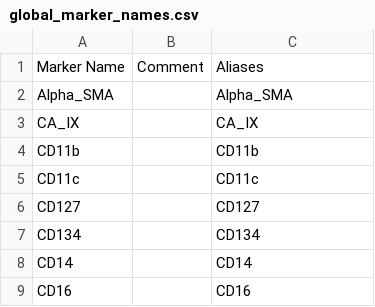
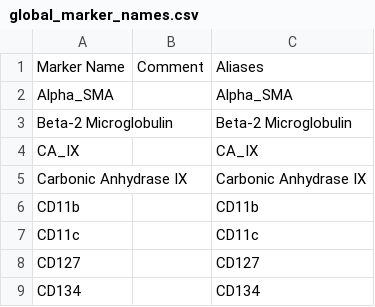
Before and after one commit to AncientG7eek/IMC_toolbox_MSc, a CSV file: configs/global_files/global_marker_names.csv, drawn as a sheet; only a part is shown; the shorter side is filled out with more unchanged rows; the diff covers the shown part only.

```diff
--- a/configs/global_files/global_marker_names.csv
+++ b/configs/global_files/global_marker_names.csv
@@ -2,3 +2,5 @@ Marker Name,Comment,Aliases
 Alpha_SMA,,Alpha_SMA
+Beta-2 Microglobulin,,Beta-2 Microglobulin
 CA_IX,,CA_IX
+Carbonic Anhydrase IX,,Carbonic Anhydrase IX
 CD11b,,CD11b
```
Also changed, not shown: 52 added rows elsewhere in this file, configs/global_files/global_clinical_values.csv, configs/global_files/global_marker_channels.csv, 32 other files.
